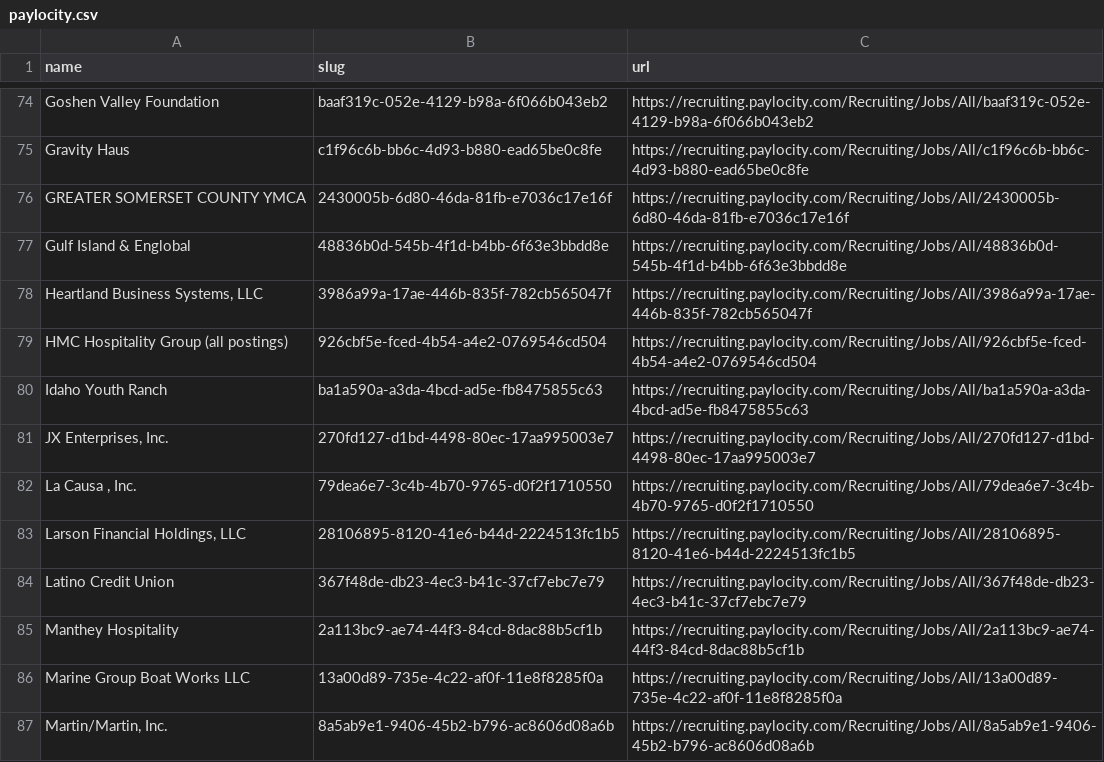
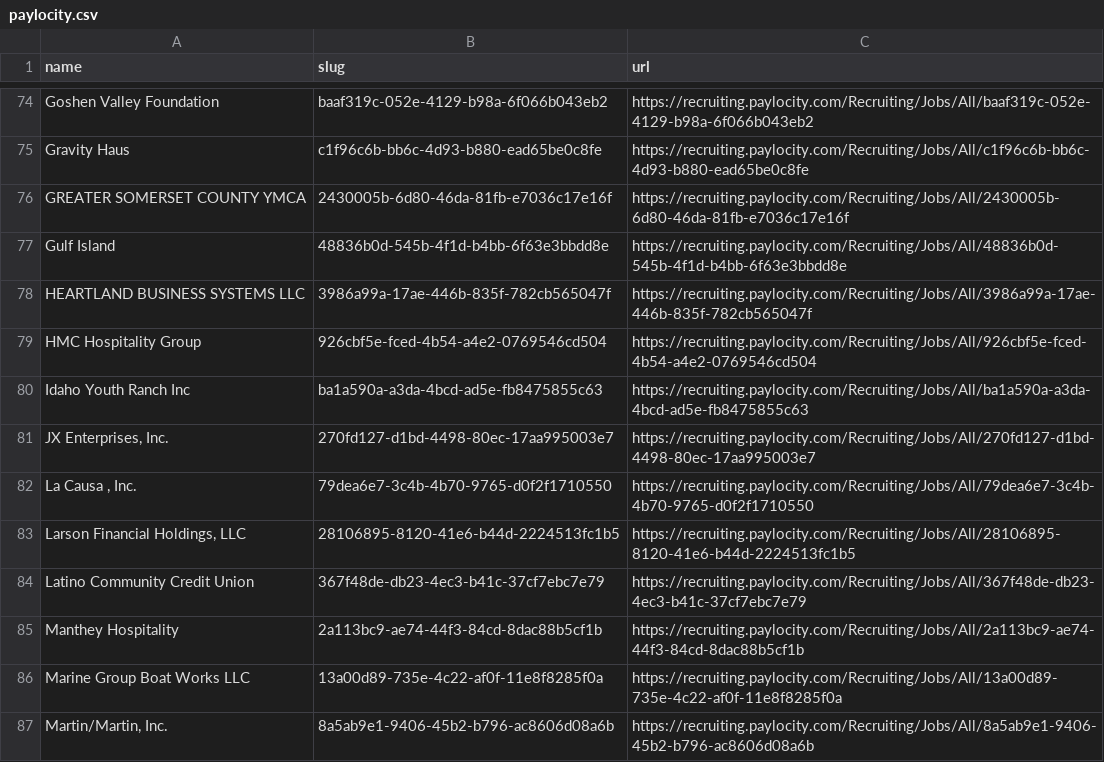
Before and after one commit to kalil0321/ats-scrapers, a CSV file: ats-companies/paylocity.csv, drawn as a sheet; only a part is shown, gaps mark what is left out; the diff covers the shown part only.

Commit message:
Refresh paylocity employer names from live sources

```diff
--- a/ats-companies/paylocity.csv
+++ b/ats-companies/paylocity.csv
@@ -76,6 +76,6 @@ Gravity Haus,c1f96c6b-bb6c-4d93-b880-ead65be0c8fe,https://recruiting.paylocity.c
 GREATER SOMERSET COUNTY YMCA,2430005b-6d80-46da-81fb-e7036c17e16f,https://recruiting.paylocity.com/Recruiting/Jobs/All/2430005b-6d80-46da-81fb-e7036c17e16f
-Gulf Island & Englobal,48836b0d-545b-4f1d-b4bb-6f63e3bbdd8e,https://recruiting.paylocity.com/Recruiting/Jobs/All/48836b0d-545b-4f1d-b4bb-6f63e3bbdd8e
-"Heartland Business Systems, LLC",3986a99a-17ae-446b-835f-782cb565047f,https://recruiting.paylocity.com/Recruiting/Jobs/All/3986a99a-17ae-446b-835f-782cb565047f
-HMC Hospitality Group (all postings),926cbf5e-fced-4b54-a4e2-0769546cd504,https://recruiting.paylocity.com/Recruiting/Jobs/All/926cbf5e-fced-4b54-a4e2-0769546cd504
-Idaho Youth Ranch,ba1a590a-a3da-4bcd-ad5e-fb8475855c63,https://recruiting.paylocity.com/Recruiting/Jobs/All/ba1a590a-a3da-4bcd-ad5e-fb8475855c63
+Gulf Island,48836b0d-545b-4f1d-b4bb-6f63e3bbdd8e,https://recruiting.paylocity.com/Recruiting/Jobs/All/48836b0d-545b-4f1d-b4bb-6f63e3bbdd8e
+HEARTLAND BUSINESS SYSTEMS LLC,3986a99a-17ae-446b-835f-782cb565047f,https://recruiting.paylocity.com/Recruiting/Jobs/All/3986a99a-17ae-446b-835f-782cb565047f
+HMC Hospitality Group,926cbf5e-fced-4b54-a4e2-0769546cd504,https://recruiting.paylocity.com/Recruiting/Jobs/All/926cbf5e-fced-4b54-a4e2-0769546cd504
+Idaho Youth Ranch Inc,ba1a590a-a3da-4bcd-ad5e-fb8475855c63,https://recruiting.paylocity.com/Recruiting/Jobs/All/ba1a590a-a3da-4bcd-ad5e-fb8475855c63
 "JX Enterprises, Inc.",270fd127-d1bd-4498-80ec-17aa995003e7,https://recruiting.paylocity.com/Recruiting/Jobs/All/270fd127-d1bd-4498-80ec-17aa995003e7
@@ -83,3 +83,3 @@ Idaho Youth Ranch,ba1a590a-a3da-4bcd-ad5e-fb8475855c63,https://recruiting.payloc
 "Larson Financial Holdings, LLC",28106895-8120-41e6-b44d-2224513fc1b5,https://recruiting.paylocity.com/Recruiting/Jobs/All/28106895-8120-41e6-b44d-2224513fc1b5
-Latino Credit Union,367f48de-db23-4ec3-b41c-37cf7ebc7e79,https://recruiting.paylocity.com/Recruiting/Jobs/All/367f48de-db23-4ec3-b41c-37cf7ebc7e79
+Latino Community Credit Union,367f48de-db23-4ec3-b41c-37cf7ebc7e79,https://recruiting.paylocity.com/Recruiting/Jobs/All/367f48de-db23-4ec3-b41c-37cf7ebc7e79
 Manthey Hospitality,2a113bc9-ae74-44f3-84cd-8dac88b5cf1b,https://recruiting.paylocity.com/Recruiting/Jobs/All/2a113bc9-ae74-44f3-84cd-8dac88b5cf1b
```
Also changed, not shown: 22 edited cells elsewhere in this file.
